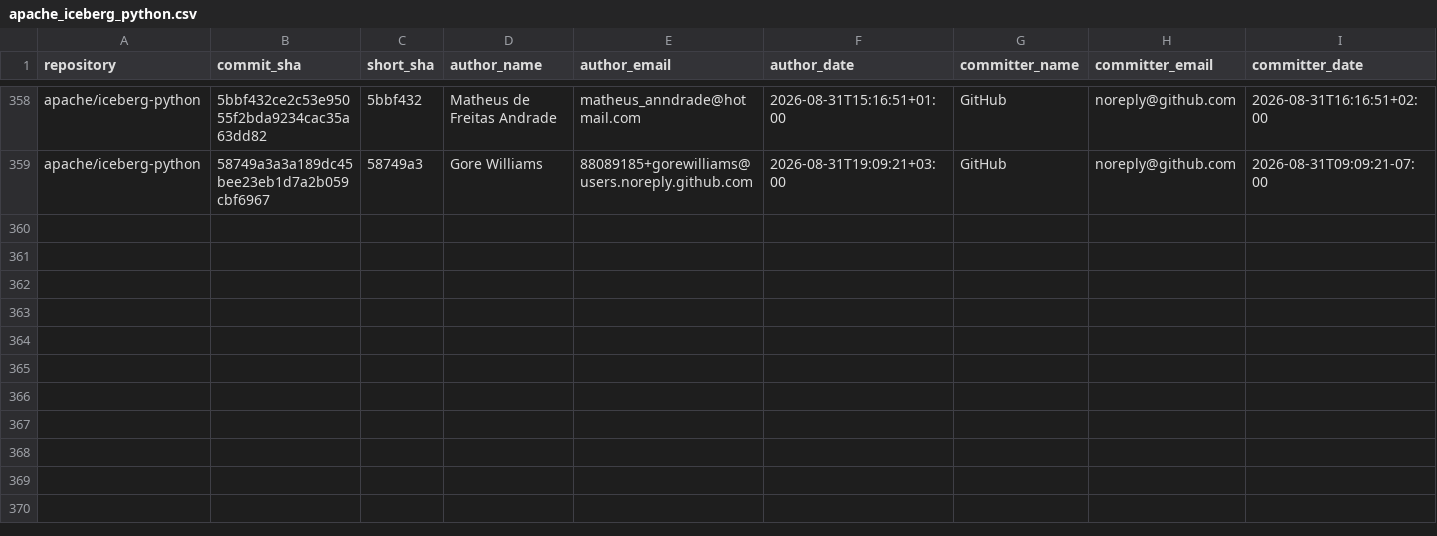
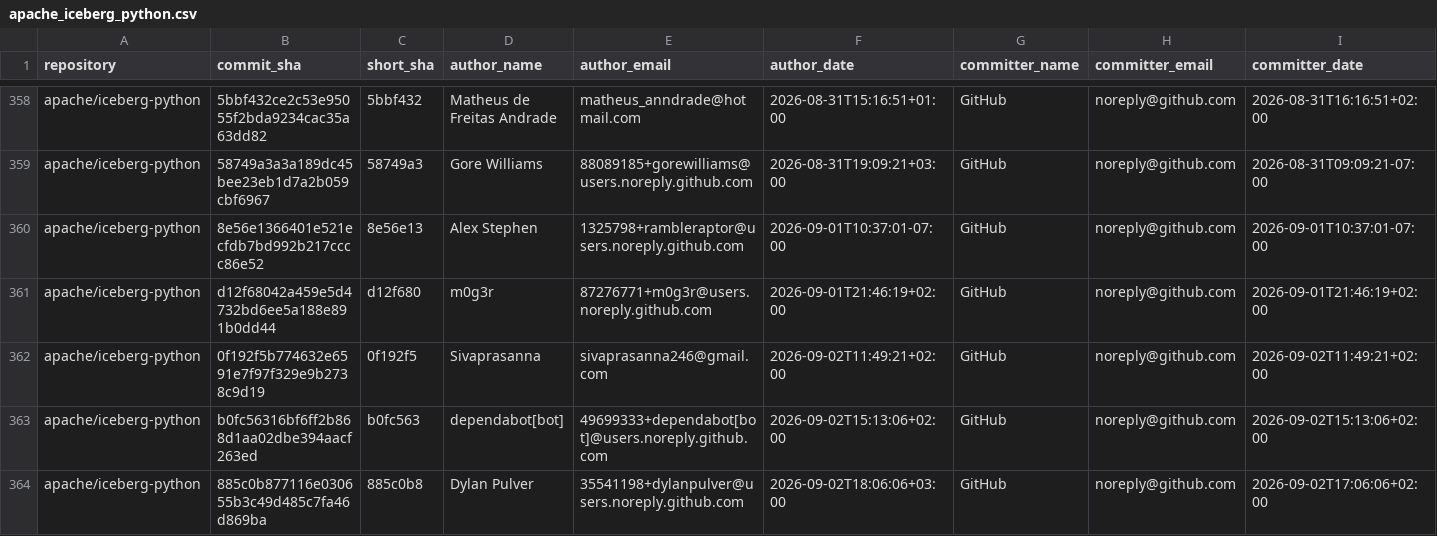
Before and after one commit to kevinjqliu/iceberg-activity-tracker, a CSV file: data/commits/apache_iceberg_python.csv, drawn as a sheet; only a part is shown, gaps mark what is left out; rows hold the shown columns only; the diff names each change by its address in the sheet, - before the commit and + after, or states it on an @@ line.

```diff
--- a/data/commits/apache_iceberg_python.csv
+++ b/data/commits/apache_iceberg_python.csv
+row 360: apache/iceberg-python | 8e56e1366401e521ecfdb7bd992b217cccc86e52 | 8e56e13 | Alex Stephen | 1325798+rambleraptor@users.noreply.github.com | 2026-09-01T10:37:01-07:00 | GitHub | noreply@github.com | 2026-09-01T10:37:01-07:00
+row 361: apache/iceberg-python | d12f68042a459e5d4732bd6ee5a188e891b0dd44 | d12f680 | m0g3r | 87276771+m0g3r@users.noreply.github.com | 2026-09-01T21:46:19+02:00 | GitHub | noreply@github.com | 2026-09-01T21:46:19+02:00
+row 362: apache/iceberg-python | 0f192f5b774632e6591e7f97f329e9b2738c9d19 | 0f192f5 | Sivaprasanna | sivaprasanna246@gmail.com | 2026-09-02T11:49:21+02:00 | GitHub | noreply@github.com | 2026-09-02T11:49:21+02:00
+row 363: apache/iceberg-python | b0fc56316bf6ff2b868d1aa02dbe394aacf263ed | b0fc563 | dependabot[bot] | 49699333+dependabot[bot]@users.noreply.github.com | 2026-09-02T15:13:06+02:00 | GitHub | noreply@github.com | 2026-09-02T15:13:06+02:00
+row 364: apache/iceberg-python | 885c0b877116e030655b3c49d485c7fa46d869ba | 885c0b8 | Dylan Pulver | 35541198+dylanpulver@users.noreply.github.com | 2026-09-02T18:06:06+03:00 | GitHub | noreply@github.com | 2026-09-02T17:06:06+02:00
```
Also changed, not shown: data/commits/apache_iceberg.csv, 2 other files.
